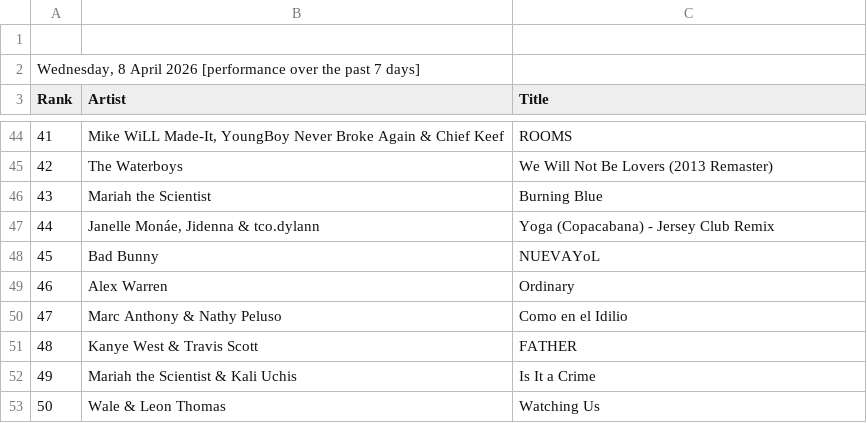
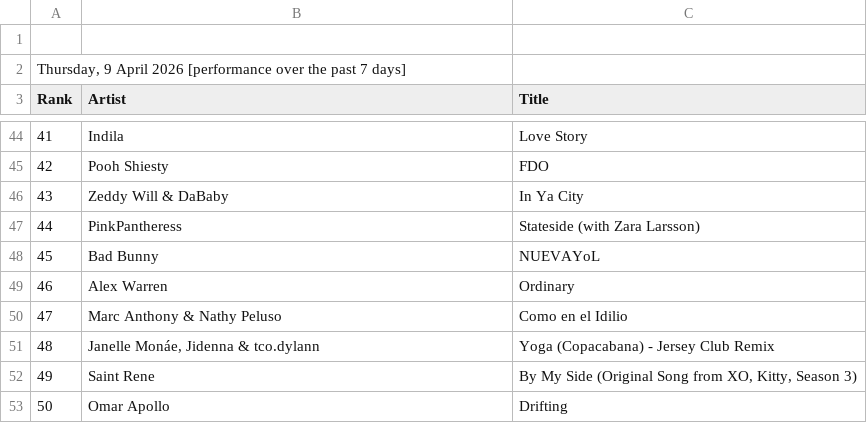
Before and after one commit to indraneel/shazam-charts, a CSV file: newark-top50.csv, drawn as a sheet; only a part is shown, gaps mark what is left out; the diff covers the shown part only.

```diff
--- a/newark-top50.csv
+++ b/newark-top50.csv
@@ -1,3 +1,3 @@
 
-"Wednesday, 8 April 2026 [performance over the past 7 days]"
+"Thursday, 9 April 2026 [performance over the past 7 days]"
 Rank,Artist,Title
@@ -44,5 +44,5 @@ Rank,Artist,Title
-41,"Mike WiLL Made-It, YoungBoy Never Broke Again & Chief Keef","ROOMS"
-42,"The Waterboys","We Will Not Be Lovers (2013 Remaster)"
-43,"Mariah the Scientist","Burning Blue"
-44,"Janelle Monáe, Jidenna & tco.dylann","Yoga (Copacabana) - Jersey Club Remix"
+41,"Indila","Love Story"
+42,"Pooh Shiesty","FDO"
+43,"Zeddy Will & DaBaby","In Ya City"
+44,"PinkPantheress","Stateside (with Zara Larsson)"
 45,"Bad Bunny","NUEVAYoL"
@@ -50,4 +50,4 @@ Rank,Artist,Title
 47,"Marc Anthony & Nathy Peluso","Como en el Idilio"
-48,"Kanye West & Travis Scott","FATHER"
-49,"Mariah the Scientist & Kali Uchis","Is It a Crime"
-50,"Wale & Leon Thomas","Watching Us"
+48,"Janelle Monáe, Jidenna & tco.dylann","Yoga (Copacabana) - Jersey Club Remix"
+49,"Saint Rene","By My Side (Original Song from XO, Kitty, Season 3)"
+50,"Omar Apollo","Drifting"
```
Also changed, not shown: 63 edited cells elsewhere in this file, india-top200.csv, usa-top200.csv, 3 other files.
